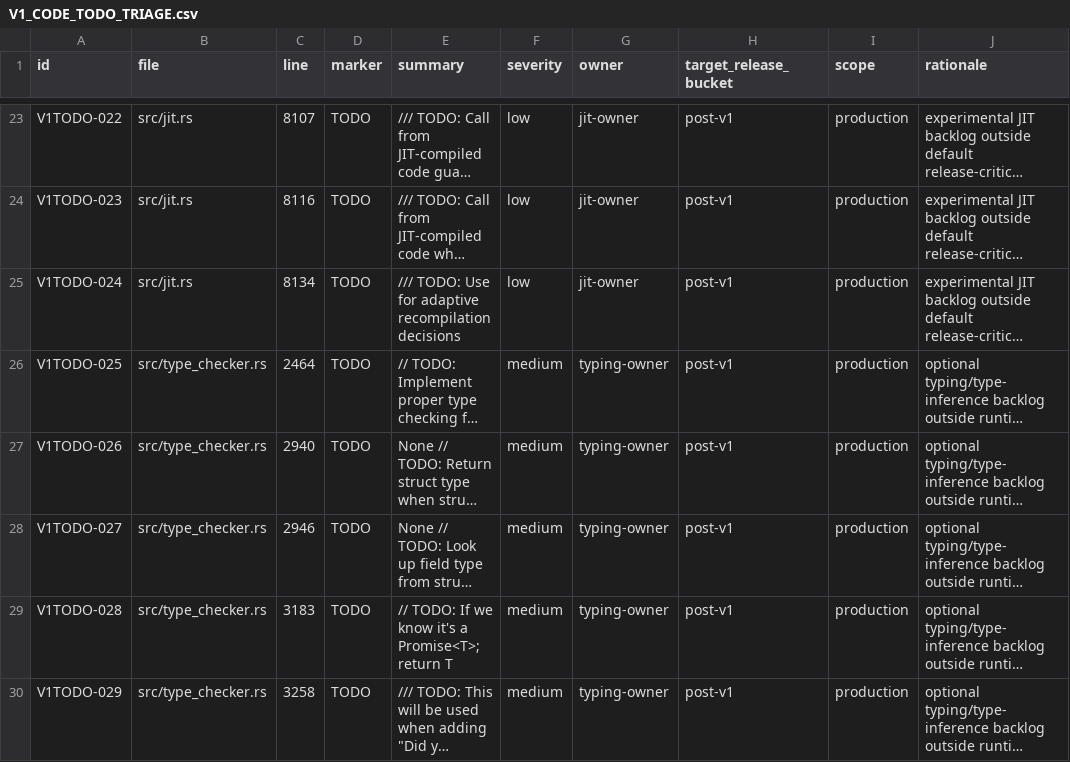
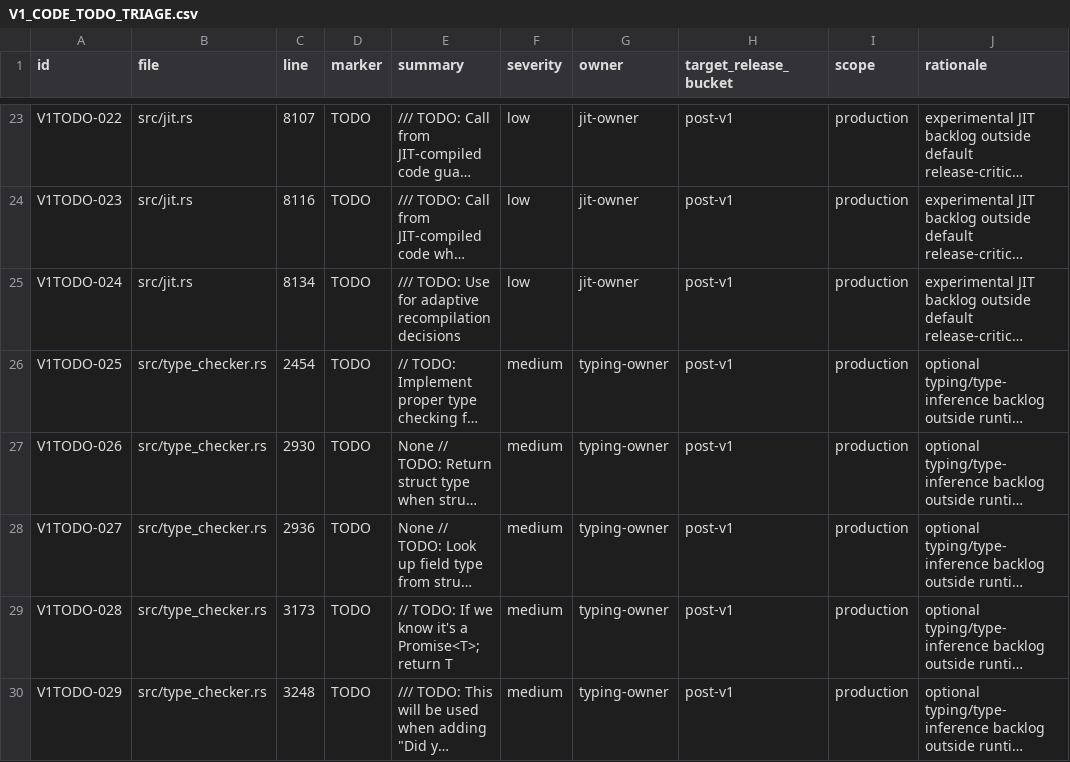
Before and after one commit to kujolang/kujo, a CSV file: docs/generated/V1_CODE_TODO_TRIAGE.csv, drawn as a sheet; only a part is shown, gaps mark what is left out; long unchanged cells end in …; the diff names each change by its address in the sheet, - before the commit and + after, or states it on an @@ line.

Commit message:
chore: refresh generated TODO triage

```diff
--- a/docs/generated/V1_CODE_TODO_TRIAGE.csv
+++ b/docs/generated/V1_CODE_TODO_TRIAGE.csv
-C26 (line): 2464
+C26 (line): 2454
-C27 (line): 2940
+C27 (line): 2930
-C28 (line): 2946
+C28 (line): 2936
-C29 (line): 3183
+C29 (line): 3173
-C30 (line): 3258
+C30 (line): 3248
```
Also changed, not shown: 1 other file.
